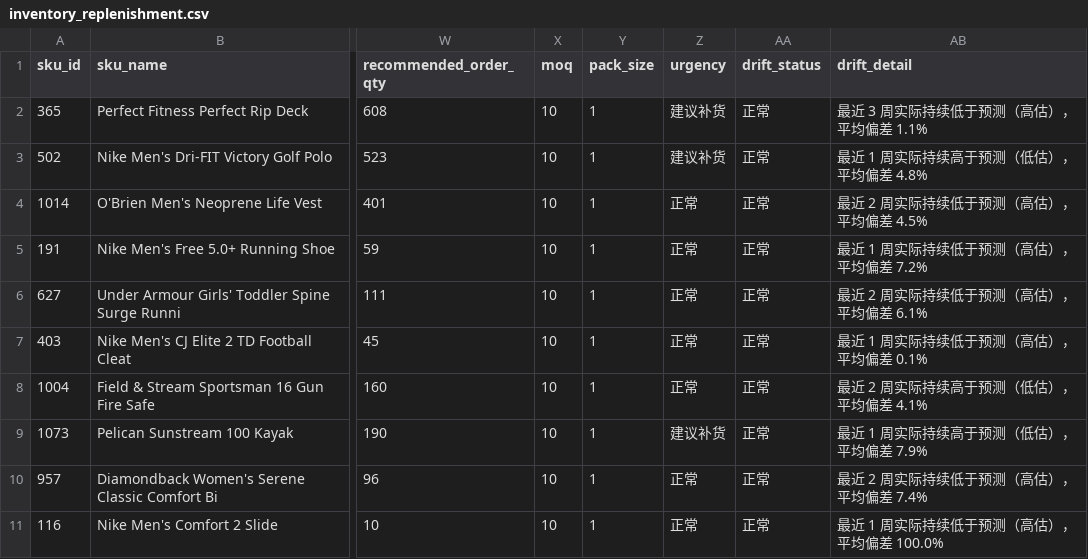
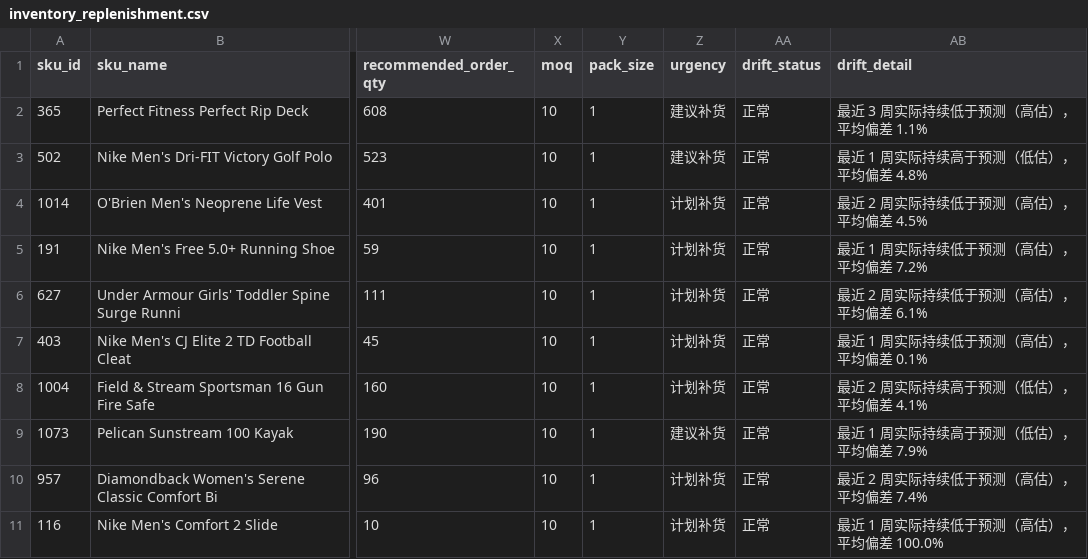
Before and after one commit to jinkezhan/zhilian-cankao, a CSV file: output/inventory_replenishment.csv, drawn as a sheet; only a part is shown, gaps mark what is left out; the diff names each change by its address in the sheet, - before the commit and + after, or states it on an @@ line.

```diff
--- a/output/inventory_replenishment.csv
+++ b/output/inventory_replenishment.csv
-Z4:Z8 (urgency): 正常
+Z4:Z8 (urgency): 计划补货
-Z10:Z11 (urgency): 正常
+Z10:Z11 (urgency): 计划补货
```
Also changed, not shown: 51 other files.
